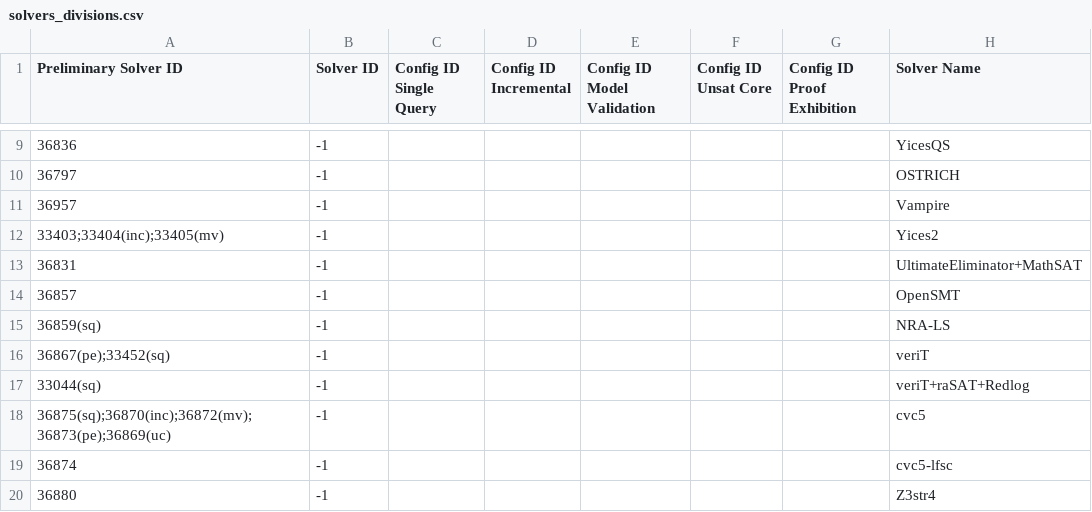
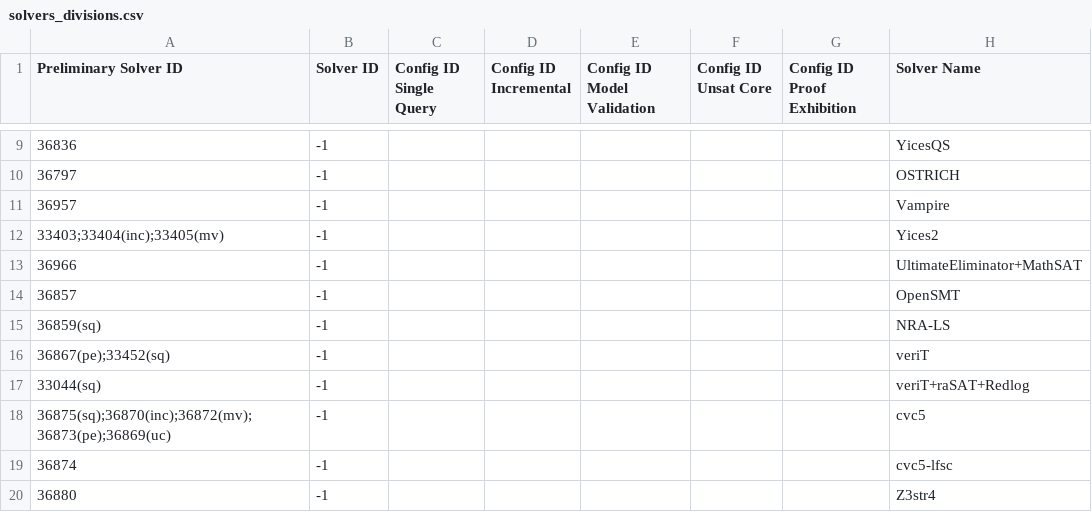
Before and after one commit to SMT-COMP/smt-comp, a CSV file: 2022/registration/solvers_divisions.csv, drawn as a sheet; only a part is shown, gaps mark what is left out; the diff names each change by its address in the sheet, - before the commit and + after, or states it on an @@ line.

Commit message:
Updated Ultimate solver id

```diff
--- a/2022/registration/solvers_divisions.csv
+++ b/2022/registration/solvers_divisions.csv
-A13 (Preliminary Solver ID): 36831
+A13 (Preliminary Solver ID): 36966
```
